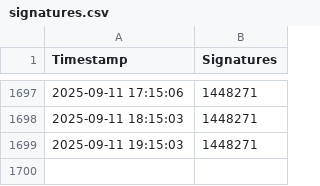
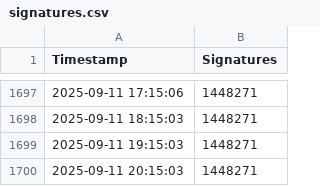
Before and after one commit to Kingofhollows099/Stop-Destroying-Games-Signatures, a CSV file: scrapeSignatures/signatures.csv, drawn as a sheet; only a part is shown, gaps mark what is left out.

```diff
--- a/scrapeSignatures/signatures.csv
+++ b/scrapeSignatures/signatures.csv
@@ -1699 +1699,2 @@ Timestamp,Signatures
 2025-09-11 19:15:03,1448271
+2025-09-11 20:15:03,1448271
```
Also changed, not shown: 1 other file.
